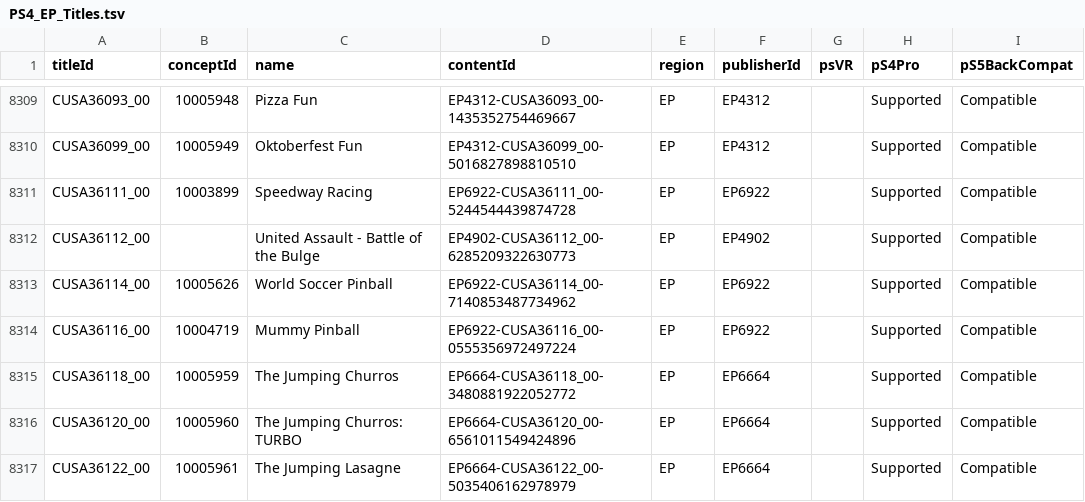
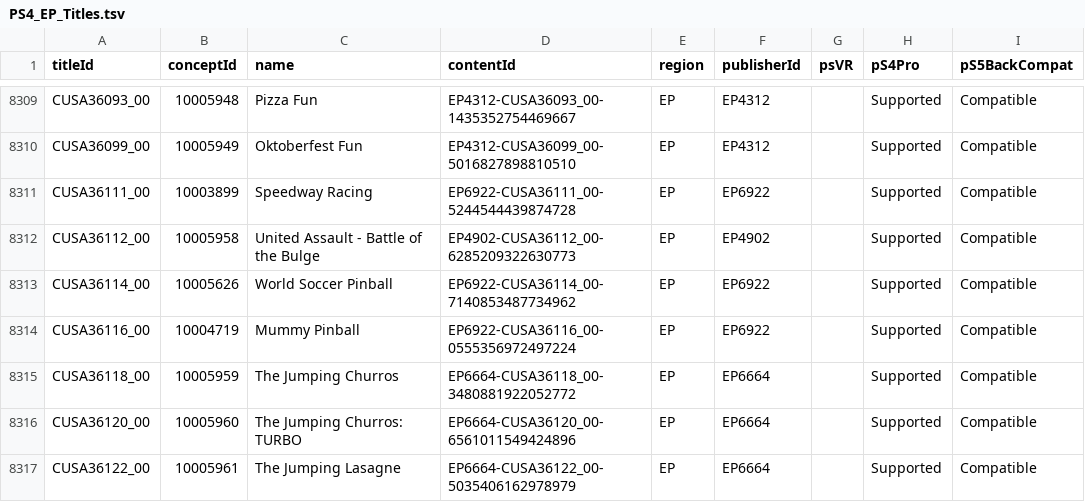
Before and after one commit to andshrew/PlayStation-Titles, a TSV file: Region/Europe/PS4_EP_Titles.tsv, drawn as a sheet; only a part is shown, gaps mark what is left out.

```diff
--- a/Region/Europe/PS4_EP_Titles.tsv
+++ b/Region/Europe/PS4_EP_Titles.tsv
@@ -8311,3 +8311,3 @@ CUSA36099_00	10005949	Oktoberfest Fun	EP4312-CUSA36099_00-5016827898810510	EP	EP
 CUSA36111_00	10003899	Speedway Racing	EP6922-CUSA36111_00-5244544439874728	EP	EP6922		Supported	Compatible
-CUSA36112_00		United Assault - Battle of the Bulge	EP4902-CUSA36112_00-6285209322630773	EP	EP4902		Supported	Compatible
+CUSA36112_00	10005958	United Assault - Battle of the Bulge	EP4902-CUSA36112_00-6285209322630773	EP	EP4902		Supported	Compatible
 CUSA36114_00	10005626	World Soccer Pinball	EP6922-CUSA36114_00-7140853487734962	EP	EP6922		Supported	Compatible
```
Also changed, not shown: Region/America/PS4_UP_Titles.tsv, Region/America/PS4_UP_Titles_by_Concept.tsv, 10 other files.
